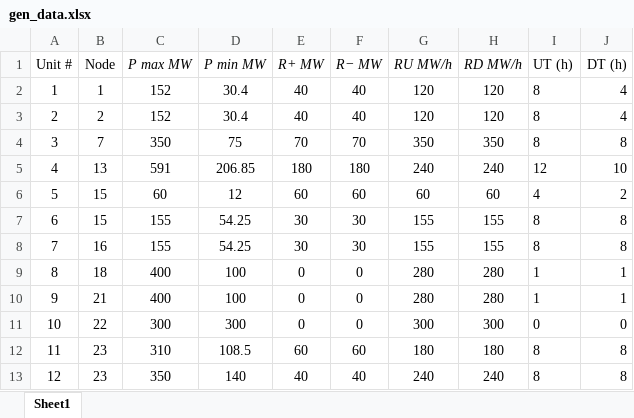
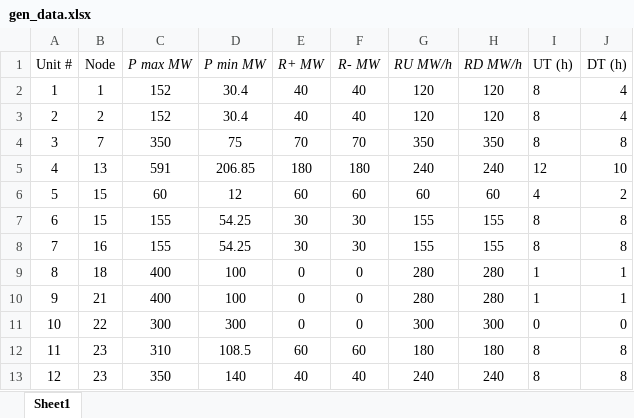
Before and after one commit to SorenBlattBendtsen/46750, an Excel workbook: Assignment 2/data/gen_data.xlsx, sheet Sheet1, drawn as a sheet; values as stored, in another font and other column widths than the file's, no borders; the diff names each change by its address in the sheet, - before the commit and + after, or states it on an @@ line.

```diff
--- a/Assignment 2/data/gen_data.xlsx (sheet Sheet1)
+++ b/Assignment 2/data/gen_data.xlsx (sheet Sheet1)
-F1: R− MW
+F1: R- MW
```
Also changed, not shown: 5 other files.
